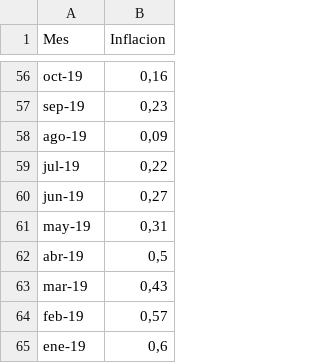
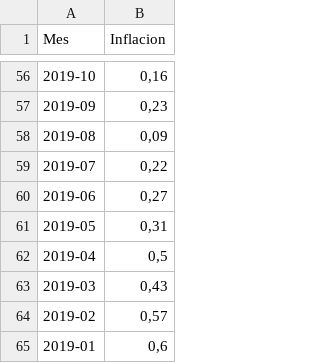
Before and after one commit to Esteban7777/Curso-Big-Data, a CSV file: Taller 3/0.Insumos/Inflacion.csv, drawn as a sheet; only a part is shown, gaps mark what is left out; the diff covers the shown part only; the diff names each change by its address in the sheet, - before the commit and + after, or states it on an @@ line.

```diff
--- a/Taller 3/0.Insumos/Inflacion.csv
+++ b/Taller 3/0.Insumos/Inflacion.csv
-A56 (Mes): oct-19
+A56 (Mes): 2019-10
-A57 (Mes): sep-19
+A57 (Mes): 2019-09
-A58 (Mes): ago-19
+A58 (Mes): 2019-08
-A59 (Mes): jul-19
+A59 (Mes): 2019-07
-A60 (Mes): jun-19
+A60 (Mes): 2019-06
-A61 (Mes): may-19
+A61 (Mes): 2019-05
-A62 (Mes): abr-19
+A62 (Mes): 2019-04
-A63 (Mes): mar-19
+A63 (Mes): 2019-03
-A64 (Mes): feb-19
+A64 (Mes): 2019-02
-A65 (Mes): ene-19
+A65 (Mes): 2019-01
```
Also changed, not shown: 54 edited cells elsewhere in this file.
